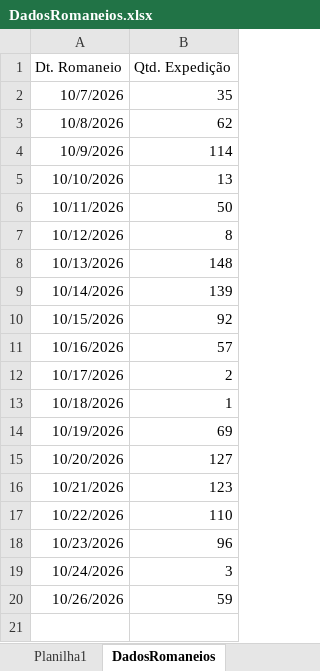
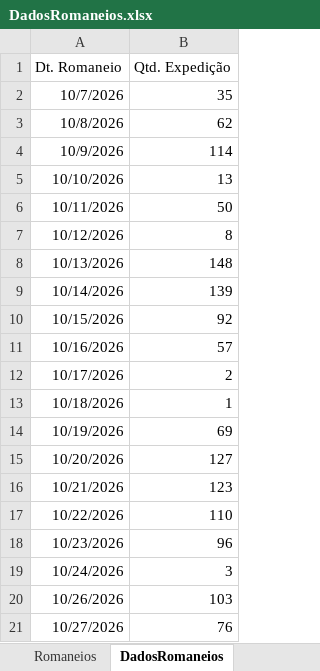
Before and after one commit to Retr00-Br/AcompanhamentoProducao, an Excel workbook: DadosRomaneios.xlsx, sheet DadosRomaneios, drawn as a sheet; values as stored, in another font and other column widths than the file's, no borders; the diff names each change by its address in the sheet, - before the commit and + after, or states it on an @@ line.

```diff
--- a/DadosRomaneios.xlsx (sheet DadosRomaneios)
+++ b/DadosRomaneios.xlsx (sheet DadosRomaneios)
-sheet tab: Planilha1
-B20 (Qtd. Expedição): 59
+B20 (Qtd. Expedição): 103
+row 21: 10/27/2026 | 76
```
Also changed, not shown: sheet Romaneios, DadosFaturamento.xlsx, DadosProducao.xlsx.
